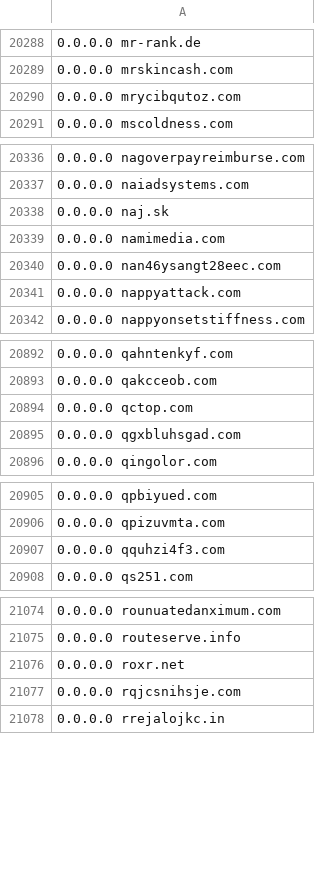
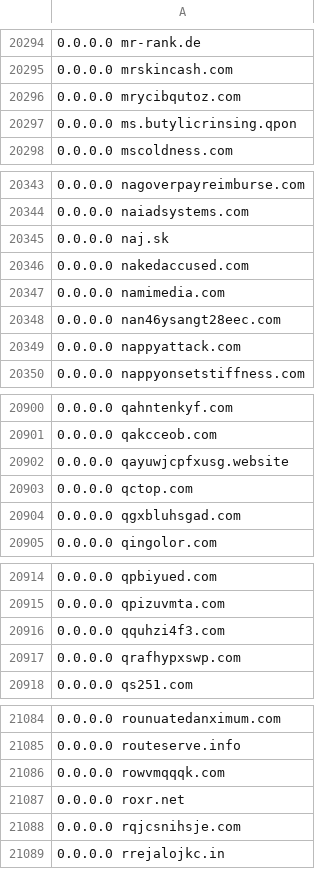
Before and after one commit to Hichiro/itn, a CSV file: hosts.csv, drawn as a sheet; only a part is shown, gaps mark what is left out; the diff covers the shown part only.

```diff
--- a/hosts.csv
+++ b/hosts.csv
@@ -20290,2 +20296,3 @@
 0.0.0.0 mrycibqutoz.com
+0.0.0.0 ms.butylicrinsing.qpon
 0.0.0.0 mscoldness.com
@@ -20338,2 +20345,3 @@
 0.0.0.0 naj.sk
+0.0.0.0 nakedaccused.com
 0.0.0.0 namimedia.com
@@ -20893,2 +20901,3 @@
 0.0.0.0 qakcceob.com
+0.0.0.0 qayuwjcpfxusg.website
 0.0.0.0 qctop.com
@@ -20907,2 +20916,3 @@
 0.0.0.0 qquhzi4f3.com
+0.0.0.0 qrafhypxswp.com
 0.0.0.0 qs251.com
@@ -21075,2 +21085,3 @@
 0.0.0.0 routeserve.info
+0.0.0.0 rowvmqqqk.com
 0.0.0.0 roxr.net
```
Also changed, not shown: 8 added rows and 1 edited cell elsewhere in this file.
